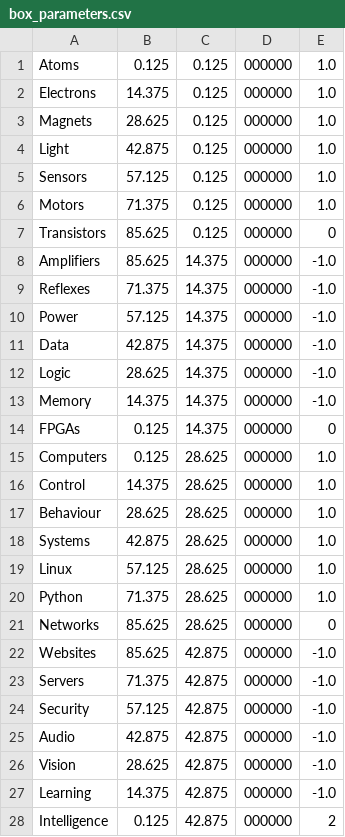
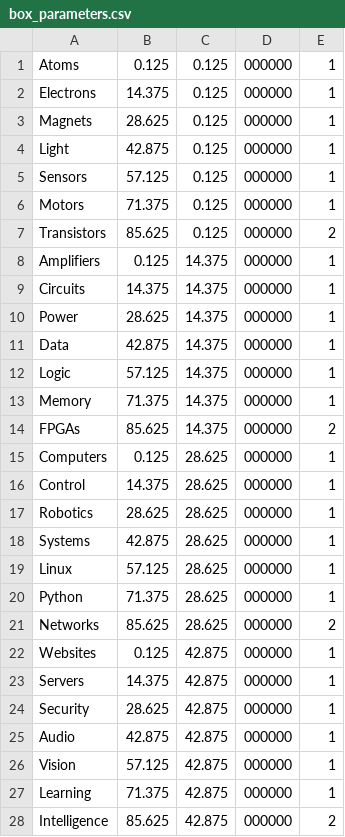
Before and after one commit to NoBlackBoxes/LastBlackBox, a CSV file: course/designs/layout/box_parameters.csv, drawn as a sheet.

```diff
--- a/course/designs/layout/box_parameters.csv
+++ b/course/designs/layout/box_parameters.csv
@@ -1,28 +1,28 @@
-Atoms,0.125,0.125,000000,1.0
-Electrons,14.375,0.125,000000,1.0
-Magnets,28.625,0.125,000000,1.0
-Light,42.875,0.125,000000,1.0
-Sensors,57.125,0.125,000000,1.0
-Motors,71.375,0.125,000000,1.0
-Transistors,85.625,0.125,000000,0
-Amplifiers,85.625,14.375,000000,-1.0
-Reflexes,71.375,14.375,000000,-1.0
-Power,57.125,14.375,000000,-1.0
-Data,42.875,14.375,000000,-1.0
-Logic,28.625,14.375,000000,-1.0
-Memory,14.375,14.375,000000,-1.0
-FPGAs,0.125,14.375,000000,0
-Computers,0.125,28.625,000000,1.0
-Control,14.375,28.625,000000,1.0
-Behaviour,28.625,28.625,000000,1.0
-Systems,42.875,28.625,000000,1.0
-Linux,57.125,28.625,000000,1.0
-Python,71.375,28.625,000000,1.0
-Networks,85.625,28.625,000000,0
-Websites,85.625,42.875,000000,-1.0
-Servers,71.375,42.875,000000,-1.0
-Security,57.125,42.875,000000,-1.0
-Audio,42.875,42.875,000000,-1.0
-Vision,28.625,42.875,000000,-1.0
-Learning,14.375,42.875,000000,-1.0
-Intelligence,0.125,42.875,000000,2
+Atoms,0.125,0.125,000000,1
+Electrons,14.375,0.125,000000,1
+Magnets,28.625,0.125,000000,1
+Light,42.875,0.125,000000,1
+Sensors,57.125,0.125,000000,1
+Motors,71.375,0.125,000000,1
+Transistors,85.625,0.125,000000,2
+Amplifiers,0.125,14.375,000000,1
+Circuits,14.375,14.375,000000,1
+Power,28.625,14.375,000000,1
+Data,42.875,14.375,000000,1
+Logic,57.125,14.375,000000,1
+Memory,71.375,14.375,000000,1
+FPGAs,85.625,14.375,000000,2
+Computers,0.125,28.625,000000,1
+Control,14.375,28.625,000000,1
+Robotics,28.625,28.625,000000,1
+Systems,42.875,28.625,000000,1
+Linux,57.125,28.625,000000,1
+Python,71.375,28.625,000000,1
+Networks,85.625,28.625,000000,2
+Websites,0.125,42.875,000000,1
+Servers,14.375,42.875,000000,1
+Security,28.625,42.875,000000,1
+Audio,42.875,42.875,000000,1
+Vision,57.125,42.875,000000,1
+Learning,71.375,42.875,000000,1
+Intelligence,85.625,42.875,000000,2
```
Also changed, not shown: course/bootcamp/designs/layout/box_parameters.csv, course/designs/logo/box_parameters_LBB.csv, 18 other files.
